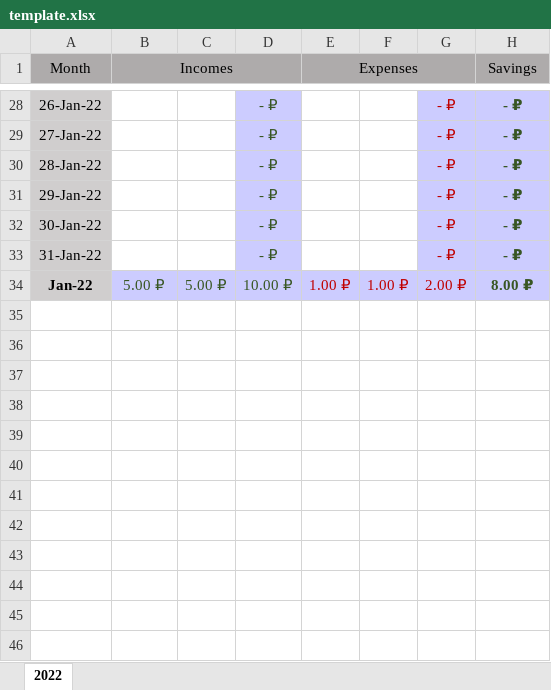
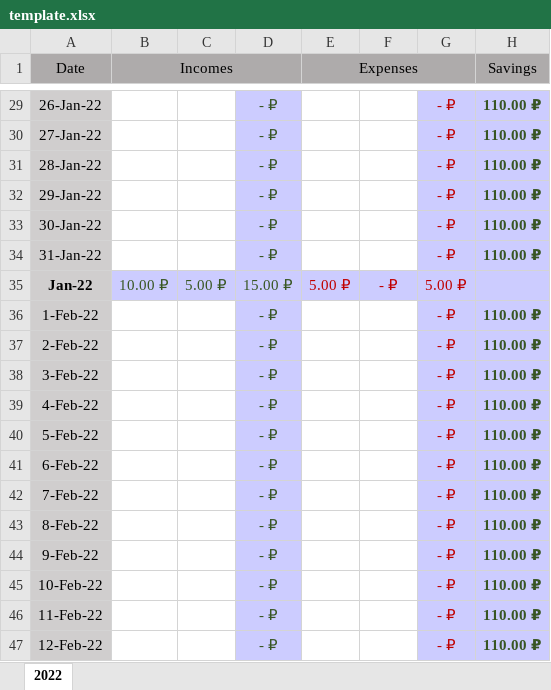
Before and after one commit to gasymovrv/money-manager, an Excel workbook: backend/backend-file-service/src/main/resources/template.xlsx, sheet 2022, drawn as a sheet; only a part is shown, gaps mark what is left out; values as stored, in another font and other column widths than the file's, no borders; conditional formats not drawn; addresses are those after the commit; the diff covers the shown part only; the diff names each change by its address in the sheet, - before the commit and + after, or states it on an @@ line.

```diff
--- a/backend/backend-file-service/src/main/resources/template.xlsx (sheet 2022)
+++ b/backend/backend-file-service/src/main/resources/template.xlsx (sheet 2022)
-A1: Month
+A1: Date
-C1:D1 fill: #AEABAB
+C1:D1 fill: none
-H29:H34 (Savings): - ₽
+H29:H34 (Savings): 110.00 ₽
-B35 (Incomes): 5.00 ₽
+B35 (Incomes): 10.00 ₽
-D35: 10.00 ₽
+D35: 15.00 ₽
-E35 (Expenses): 1.00 ₽
+E35 (Expenses): 5.00 ₽
-F35: 1.00 ₽
+F35: - ₽
-G35: 2.00 ₽
+G35: 5.00 ₽
-H35 (Savings): 8.00 ₽
+H35 (Savings): (empty)
+row 36: 1-Feb-22 |  |  | - ₽ |  |  | - ₽ | 110.00 ₽
+row 37: 2-Feb-22 |  |  | - ₽ |  |  | - ₽ | 110.00 ₽
+row 38: 3-Feb-22 |  |  | - ₽ |  |  | - ₽ | 110.00 ₽
+row 39: 4-Feb-22 |  |  | - ₽ |  |  | - ₽ | 110.00 ₽
+row 40: 5-Feb-22 |  |  | - ₽ |  |  | - ₽ | 110.00 ₽
+row 41: 6-Feb-22 |  |  | - ₽ |  |  | - ₽ | 110.00 ₽
+row 42: 7-Feb-22 |  |  | - ₽ |  |  | - ₽ | 110.00 ₽
+row 43: 8-Feb-22 |  |  | - ₽ |  |  | - ₽ | 110.00 ₽
+row 44: 9-Feb-22 |  |  | - ₽ |  |  | - ₽ | 110.00 ₽
+row 45: 10-Feb-22 |  |  | - ₽ |  |  | - ₽ | 110.00 ₽
+row 46: 11-Feb-22 |  |  | - ₽ |  |  | - ₽ | 110.00 ₽
+row 47: 12-Feb-22 |  |  | - ₽ |  |  | - ₽ | 110.00 ₽
```
Also changed, not shown: 336 added rows, 1 removed row, 36 edited cells and cell formats elsewhere in this sheet, formulas that keep their value, 6 other files.
